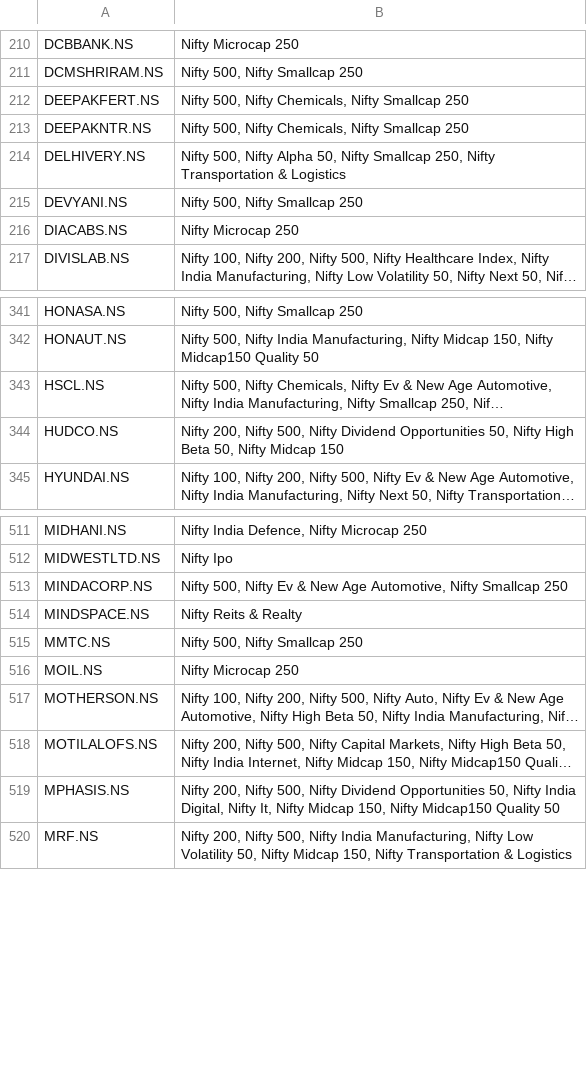
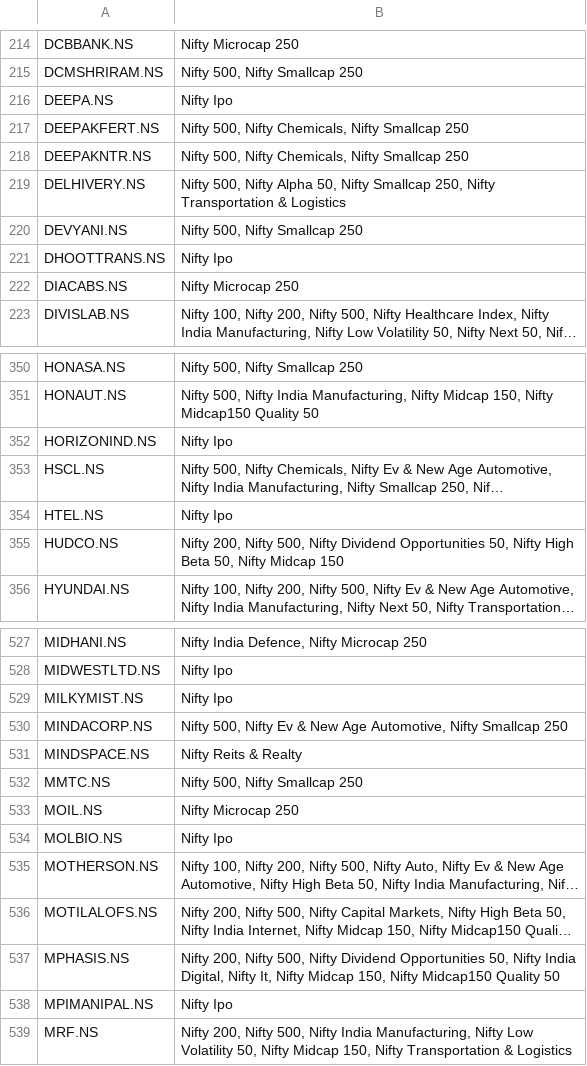
Before and after one commit to deeprohra23-gif/alphascope, a CSV file: data/index_constituents.csv, drawn as a sheet; only a part is shown, gaps mark what is left out; long unchanged cells end in …; the diff covers the shown part only; the diff names each change by its address in the sheet, - before the commit and + after, or states it on an @@ line.

```diff
--- a/data/index_constituents.csv
+++ b/data/index_constituents.csv
+row 216: DEEPA.NS | Nifty Ipo
+row 221: DHOOTTRANS.NS | Nifty Ipo
+row 352: HORIZONIND.NS | Nifty Ipo
+row 354: HTEL.NS | Nifty Ipo
+row 529: MILKYMIST.NS | Nifty Ipo
+row 534: MOLBIO.NS | Nifty Ipo
+row 538: MPIMANIPAL.NS | Nifty Ipo
```
Also changed, not shown: 24 added rows and 1 edited cell elsewhere in this file, data/fundamentals.csv, data/nifty500_symbols.csv, 1 other file.
